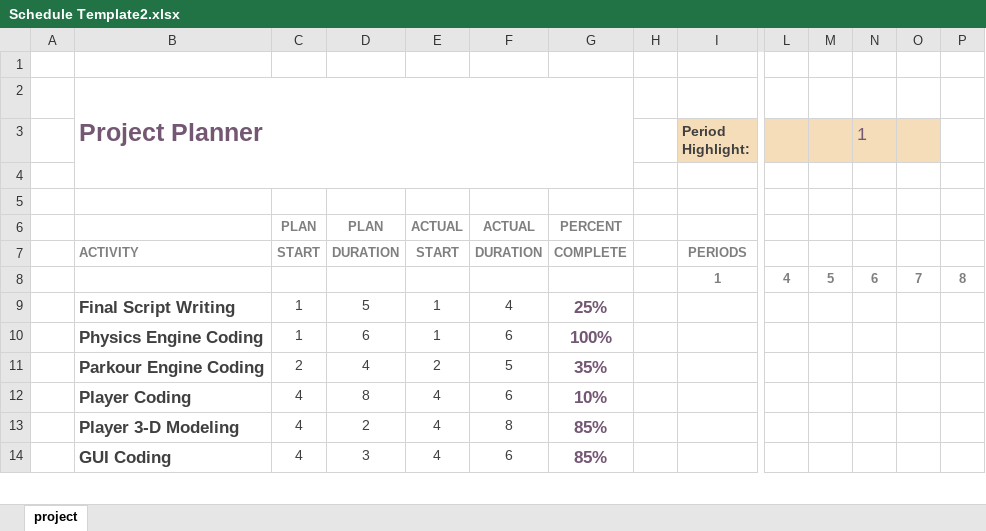
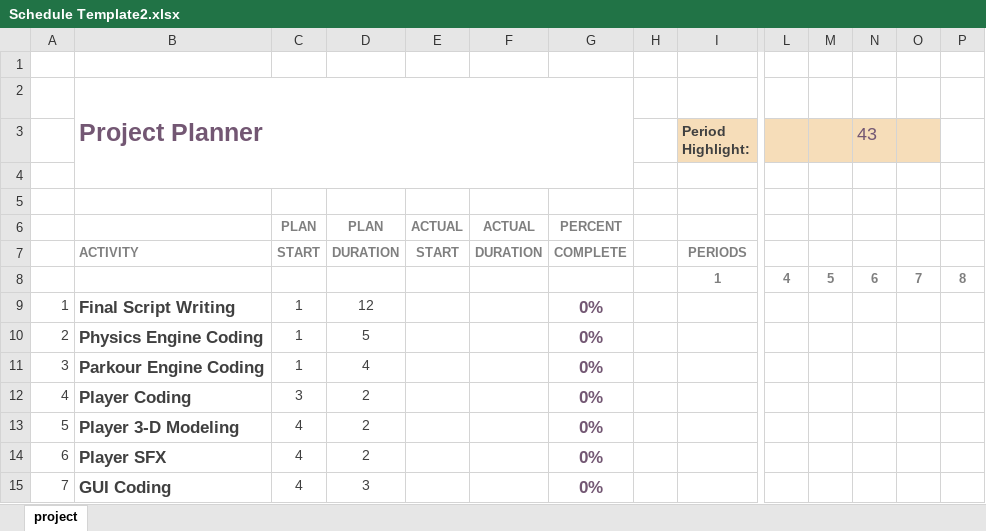
Before and after one commit to The-Comet-Gaming/Tristan-s-Pre-Production-Basics, an Excel workbook: Schedule Template2.xlsx, sheet project, drawn as a sheet; only a part is shown, gaps mark what is left out; values as stored, in another font and other column widths than the file's, no borders; charts and pictures and conditional formats not drawn; addresses are those after the commit; rows hold the shown columns only; the diff covers the shown part only; the diff names each change by its address in the sheet, - before the commit and + after, or states it on an @@ line.

```diff
--- a/Schedule Template2.xlsx (sheet project)
+++ b/Schedule Template2.xlsx (sheet project)
-N3: 1
+N3: 43
-A9: (empty)
+A9: 1
-D9: 5
+D9: 12
-E9:E10: 1
+E9:E10: (empty)
-F9: 4
+F9: (empty)
-G9: 25%
+G9: 0%
-A10: (empty)
+A10: 2
-D10: 6
+D10: 5
-F10: 6
+F10: (empty)
-G10: 100%
+G10: 0%
-A11: (empty)
+A11: 3
-C11: 2
+C11: 1
-E11: 2
+E11: (empty)
-F11: 5
+F11: (empty)
-G11: 35%
+G11: 0%
-A12: (empty)
+A12: 4
-C12: 4
+C12: 3
-D12: 8
+D12: 2
-E12:E13: 4
+E12:E13: (empty)
-F12: 6
+F12: (empty)
-G12: 10%
+G12: 0%
-A13: (empty)
+A13: 5
-F13: 8
+F13: (empty)
-G13: 85%
+G13: 0%
+row 14: 6 | Player SFX | 4 | 2 |  |  | 0%
-A15: (empty)
+A15: 7
-E15: 4
+E15: (empty)
-F15: 6
+F15: (empty)
-G15: 85%
+G15: 0%
```
Also changed, not shown: 19 added rows, 8 removed rows and 99 edited cells elsewhere in this sheet, 1 other file.
